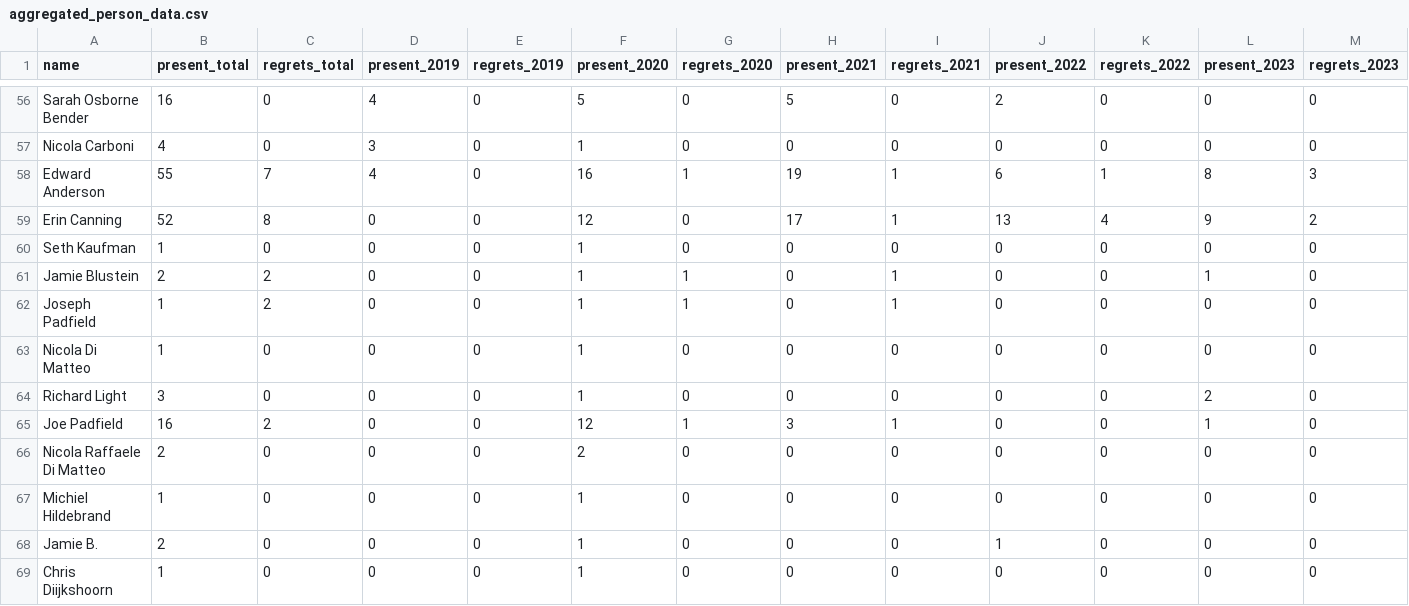
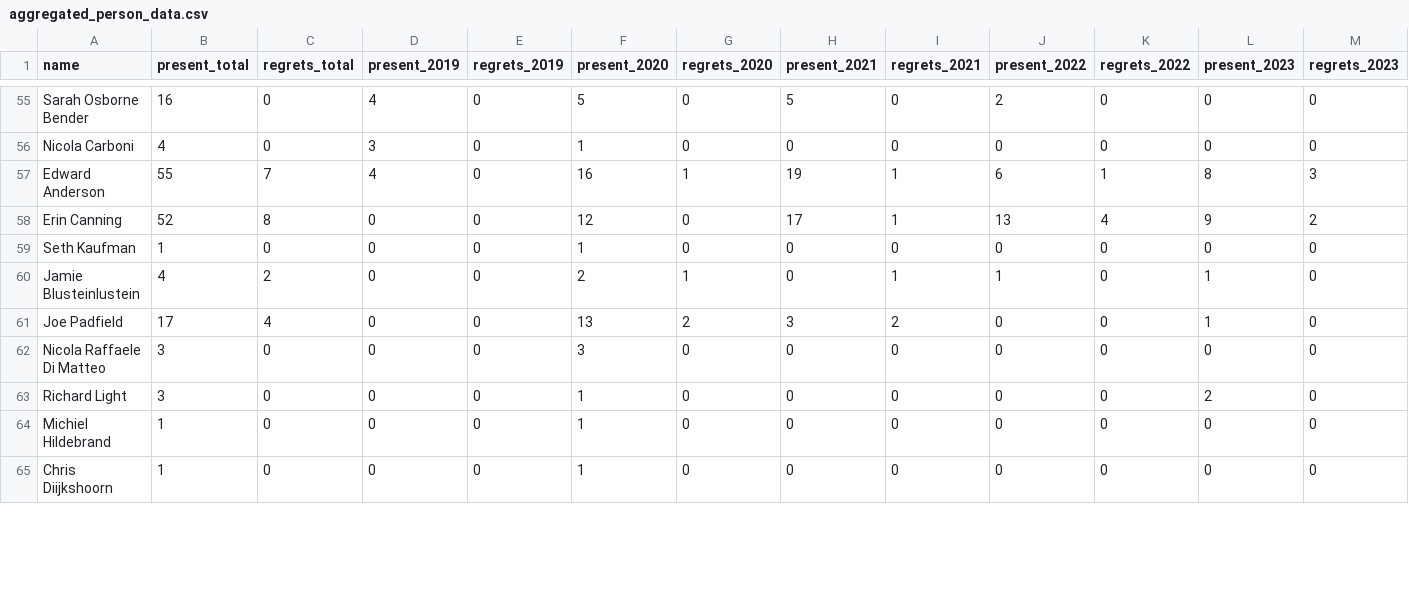
Before and after one commit to julsraemy/loud-socialfabrics, a CSV file: 01_consensus-advocacy/meeting-minutes/la_data/aggregated_person_data.csv, drawn as a sheet; only a part is shown, gaps mark what is left out; removed rows and columns are numbered as before the commit, all else as after; rows hold the shown columns only; the diff covers the shown part only; the diff names each change by its address in the sheet, - before the commit and + after, or states it on an @@ line.

Commit message:
correct (most) typos

```diff
--- a/01_consensus-advocacy/meeting-minutes/la_data/aggregated_person_data.csv
+++ b/01_consensus-advocacy/meeting-minutes/la_data/aggregated_person_data.csv
-A60 (name): Jamie Blustein
+A60 (name): Jamie Blusteinlustein
-B60 (present_total): 2
+B60 (present_total): 4
-F60 (present_2020): 1
+F60 (present_2020): 2
-J60 (present_2022): 0
+J60 (present_2022): 1
-A61 (name): Joseph Padfield
+A61 (name): Joe Padfield
-B61 (present_total): 1
+B61 (present_total): 17
-C61 (regrets_total): 2
+C61 (regrets_total): 4
-F61 (present_2020): 1
+F61 (present_2020): 13
-G61 (regrets_2020): 1
+G61 (regrets_2020): 2
-H61 (present_2021): 0
+H61 (present_2021): 3
-I61 (regrets_2021): 1
+I61 (regrets_2021): 2
-L61 (present_2023): 0
+L61 (present_2023): 1
-A62 (name): Nicola Di Matteo
+A62 (name): Nicola Raffaele Di Matteo
-B62 (present_total): 1
+B62 (present_total): 3
-F62 (present_2020): 1
+F62 (present_2020): 3
-row 65: Joe Padfield | 16 | 2 | 0 | 0 | 12 | 1 | 3 | 1 | 0 | 0 | 1 | 0
-row 66: Nicola Raffaele Di Matteo | 2 | 0 | 0 | 0 | 2 | 0 | 0 | 0 | 0 | 0 | 0 | 0
-row 68: Jamie B. | 2 | 0 | 0 | 0 | 1 | 0 | 0 | 0 | 1 | 0 | 0 | 0
```
Also changed, not shown: 5 removed rows and 16 edited cells elsewhere in this file, 01_consensus-advocacy/meeting-minutes/amended_linked-art_meetings.csv, 01_consensus-advocacy/meeting-minutes/la_data/aggregated_yearly_meetings.csv, 2 other files.
